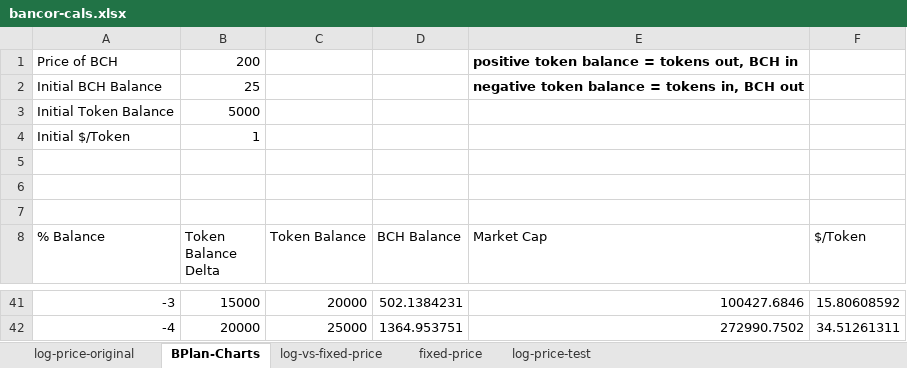
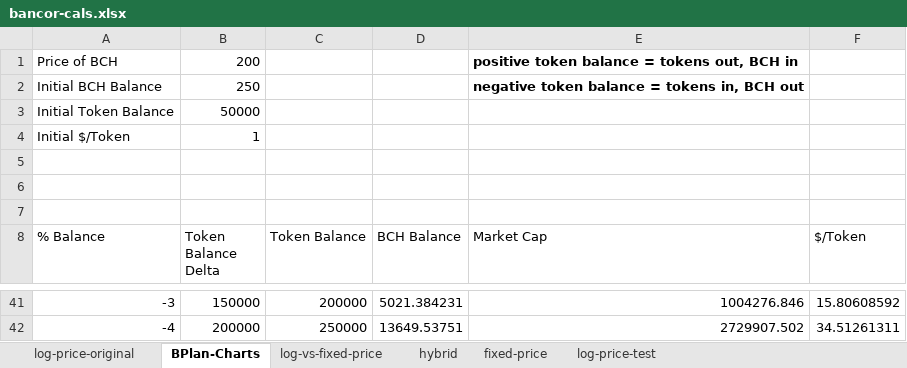
Before and after one commit to Permissionless-Software-Foundation/avax-bridge, an Excel workbook: docs/bancor-formulas/bancor-cals.xlsx, sheet BPlan-Charts, drawn as a sheet; only a part is shown, gaps mark what is left out; values as stored, in another font and other column widths than the file's, no borders; charts and pictures not drawn; the diff covers the shown part only; the diff names each change by its address in the sheet, - before the commit and + after, or states it on an @@ line.

```diff
--- a/docs/bancor-formulas/bancor-cals.xlsx (sheet BPlan-Charts)
+++ b/docs/bancor-formulas/bancor-cals.xlsx (sheet BPlan-Charts)
+sheet tab: hybrid
-B2 (Token Balance Delta): 25
+B2 (Token Balance Delta): 250
-B3 (Token Balance Delta): 5000
+B3 (Token Balance Delta): 50000
-B41 (Token Balance Delta): 15000
+B41 (Token Balance Delta): 150000
-C41 (Token Balance): 20000
+C41 (Token Balance): 200000
-D41 (BCH Balance): 502.1384231
+D41 (BCH Balance): 5021.384231
-E41 (Market Cap): 100427.6846
+E41 (Market Cap): 1004276.846
-B42 (Token Balance Delta): 20000
+B42 (Token Balance Delta): 200000
-C42 (Token Balance): 25000
+C42 (Token Balance): 250000
-D42 (BCH Balance): 1364.953751
+D42 (BCH Balance): 13649.53751
-E42 (Market Cap): 272990.7502
+E42 (Market Cap): 2729907.502
```
Also changed, not shown: 126 edited cells elsewhere in this sheet, charts or pictures, 1 other file.
